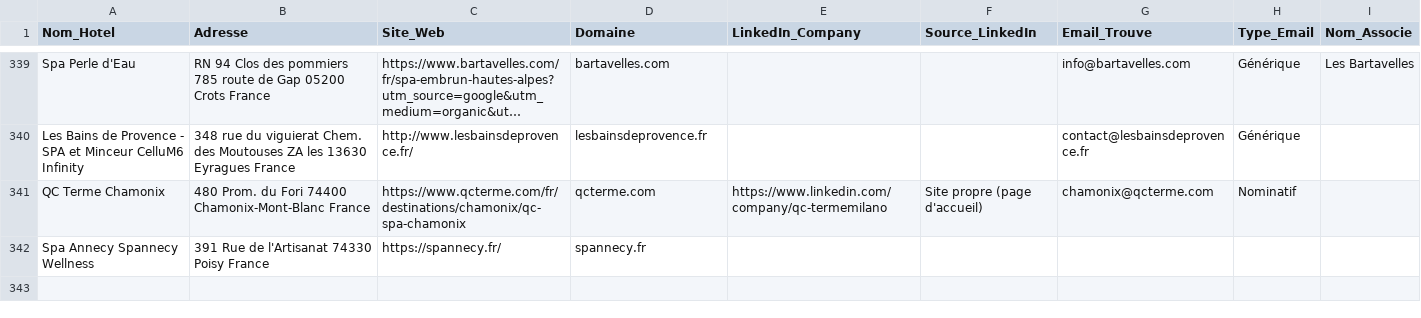
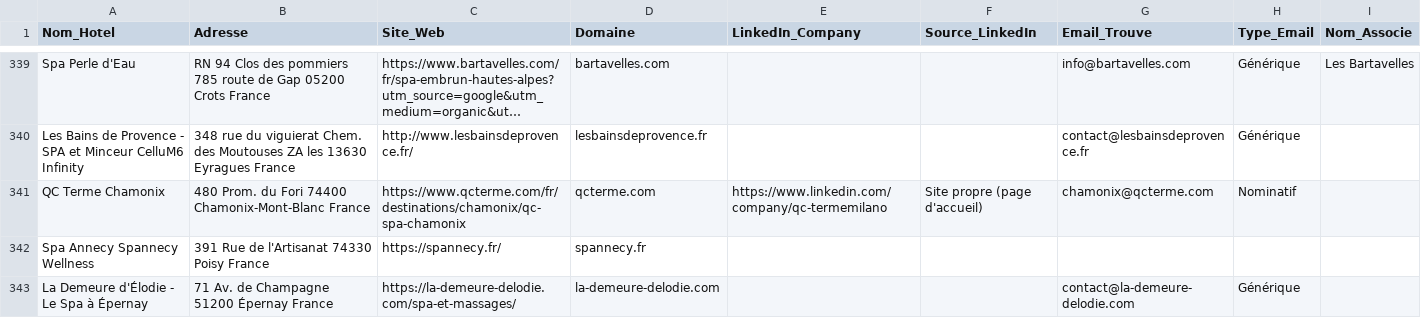
Before and after one commit to tsimokaza01-source/URL-1, a CSV file: hotels_enrichis.csv, drawn as a sheet; only a part is shown, gaps mark what is left out; long unchanged cells end in ….

```diff
--- a/hotels_enrichis.csv
+++ b/hotels_enrichis.csv
@@ -342 +342,2 @@ QC Terme Chamonix,480 Prom. du Fori 74400 Chamonix-Mont-Blanc France,https://www
 Spa Annecy Spannecy Wellness,391 Rue de l'Artisanat 74330 Poisy France,https://spannecy.fr/,spannecy.fr,,,,,
+La Demeure d'Élodie - Le Spa à Épernay,71 Av. de Champagne 51200 Épernay France,https://la-demeure-delodie.com/spa-et-massages/,la-demeure-delodie.com,,,contact@la-demeure-delodie.com,Générique,
```
Also changed, not shown: liste_hotels.csv.
